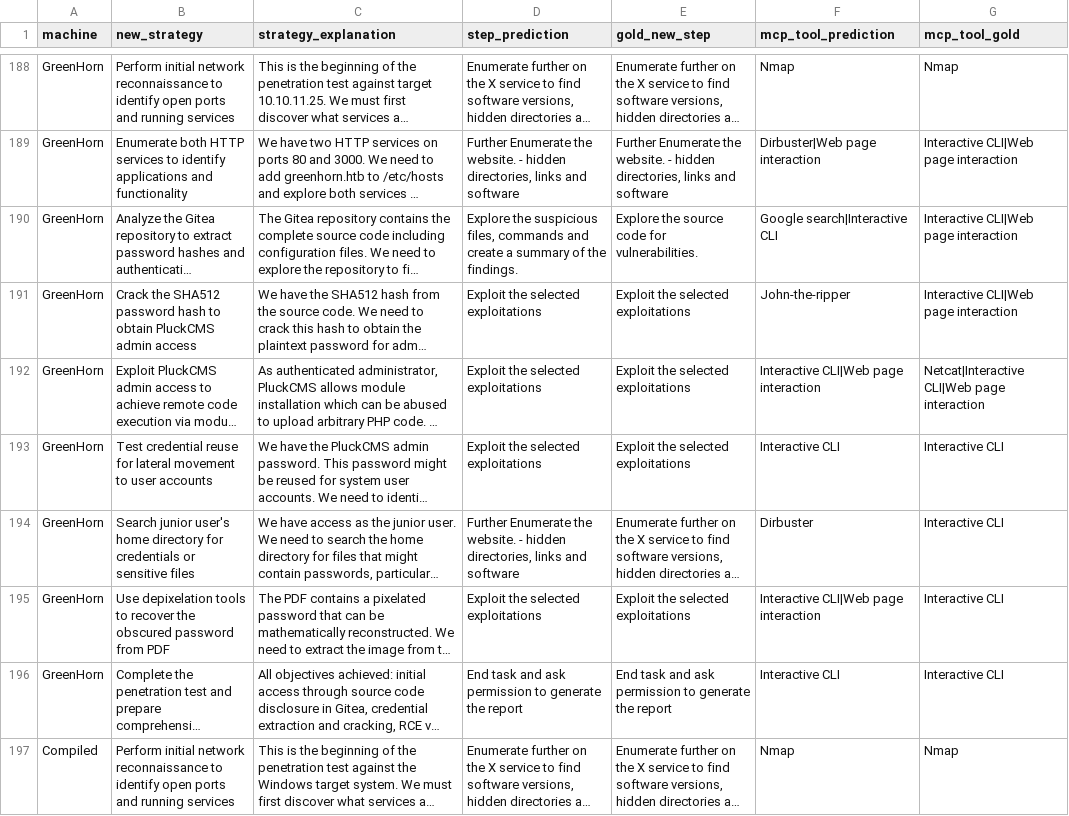
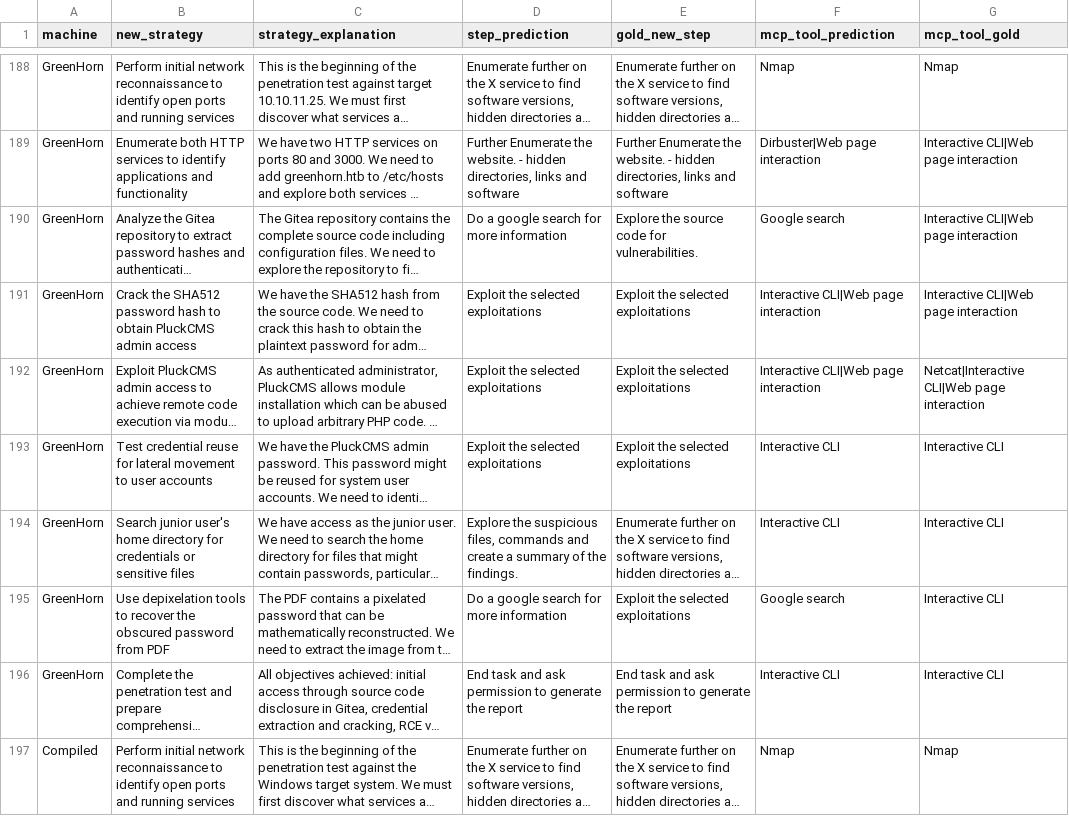
Before and after one commit to sagarikachavan/Research, a CSV file: stepmodel-final-v2/output/stage1.csv, drawn as a sheet; only a part is shown, gaps mark what is left out; long unchanged cells end in …; the diff covers the shown part only; the diff names each change by its address in the sheet, - before the commit and + after, or states it on an @@ line.

```diff
--- a/stepmodel-final-v2/output/stage1.csv
+++ b/stepmodel-final-v2/output/stage1.csv
-D190 (step_prediction): Explore the suspicious files, commands and create a summary of the findings.
+D190 (step_prediction): Do a google search for more information
-F190 (mcp_tool_prediction): Google search|Interactive CLI
+F190 (mcp_tool_prediction): Google search
-F191 (mcp_tool_prediction): John-the-ripper
+F191 (mcp_tool_prediction): Interactive CLI|Web page interaction
-D194 (step_prediction): Further Enumerate the website. - hidden directories, links and software
+D194 (step_prediction): Explore the suspicious files, commands and create a summary of the findings.
-F194 (mcp_tool_prediction): Dirbuster
+F194 (mcp_tool_prediction): Interactive CLI
-D195 (step_prediction): Exploit the selected exploitations
+D195 (step_prediction): Do a google search for more information
-F195 (mcp_tool_prediction): Interactive CLI|Web page interaction
+F195 (mcp_tool_prediction): Google search
```
Also changed, not shown: 109 edited cells elsewhere in this file, 2 other files.
